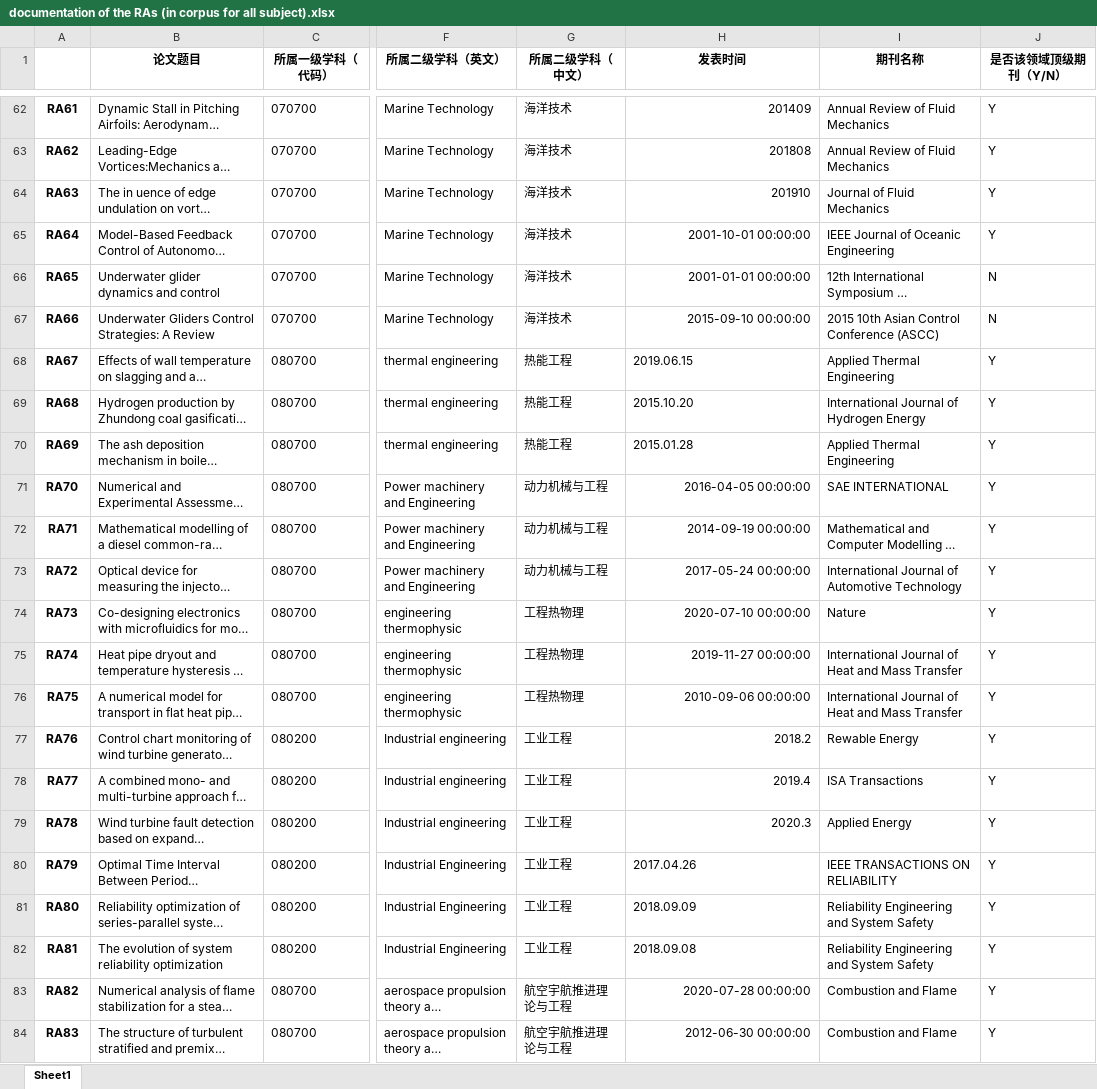
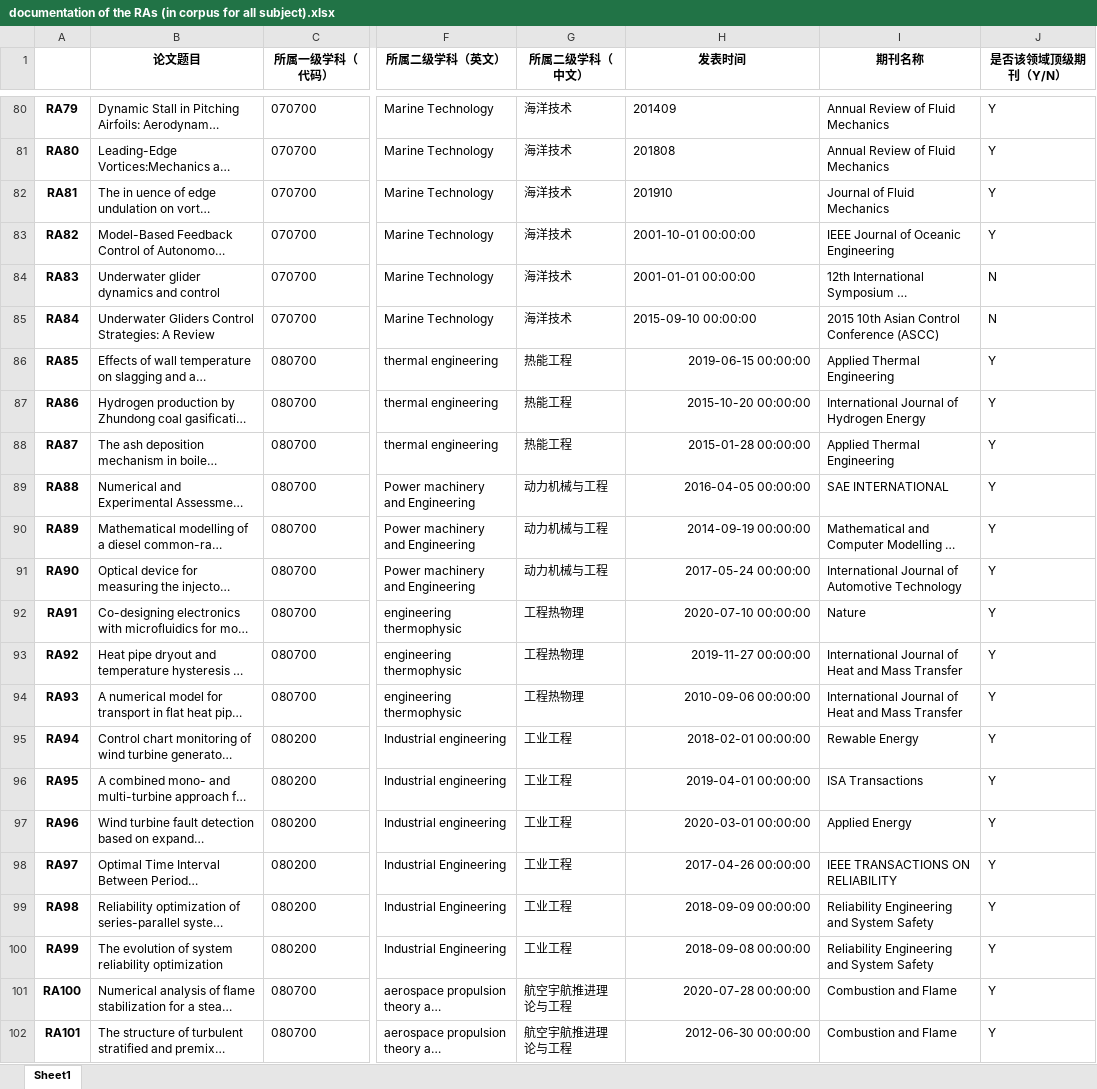
Before and after one commit to zhangzhanluo/EAP_corpus, an Excel workbook: Results/documentation of the RAs (in corpus for all subject).xlsx, sheet Sheet1, drawn as a sheet; only a part is shown, gaps mark what is left out; long unchanged cells end in …; values as stored, in another font and other column widths than the file's, no borders; addresses are those after the commit; the diff covers the shown part only; the diff names each change by its address in the sheet, - before the commit and + after, or states it on an @@ line.

```diff
--- a/Results/documentation of the RAs (in corpus for all subject).xlsx (sheet Sheet1)
+++ b/Results/documentation of the RAs (in corpus for all subject).xlsx (sheet Sheet1)
-A80: RA61
+A80: RA79
-H80:H85 alignment: right
+H80:H85 alignment: left
-A81: RA62
+A81: RA80
-A82: RA63
+A82: RA81
-A83: RA64
+A83: RA82
-A84: RA65
+A84: RA83
-A85: RA66
+A85: RA84
-A86: RA67
+A86: RA85
-H86 (发表时间): 2019.06.15
+H86 (发表时间): 2019-06-15 00:00:00
-A87: RA68
+A87: RA86
-H87 (发表时间): 2015.10.20
+H87 (发表时间): 2015-10-20 00:00:00
-A88: RA69
+A88: RA87
-H88 (发表时间): 2015.01.28
+H88 (发表时间): 2015-01-28 00:00:00
-A89: RA70
+A89: RA88
-A90: RA71
+A90: RA89
-A91: RA72
+A91: RA90
-A92: RA73
+A92: RA91
-A93: RA74
+A93: RA92
-A94: RA75
+A94: RA93
-A95: RA76
+A95: RA94
-H95 (发表时间): 2018.2
+H95 (发表时间): 2018-02-01 00:00:00
-A96: RA77
+A96: RA95
-H96 (发表时间): 2019.4
+H96 (发表时间): 2019-04-01 00:00:00
-A97: RA78
+A97: RA96
-H97 (发表时间): 2020.3
+H97 (发表时间): 2020-03-01 00:00:00
-A98: RA79
+A98: RA97
-H98 (发表时间): 2017.04.26
+H98 (发表时间): 2017-04-26 00:00:00
-A99: RA80
+A99: RA98
-H99 (发表时间): 2018.09.09
+H99 (发表时间): 2018-09-09 00:00:00
-A100: RA81
+A100: RA99
-H100 (发表时间): 2018.09.08
+H100 (发表时间): 2018-09-08 00:00:00
-A101: RA82
+A101: RA100
-A102: RA83
+A102: RA101
```
Also changed, not shown: 18 added rows, 41 edited cells and cell formats elsewhere in this sheet, Results/documentation of the RAs (in corpus for subject 070300).xlsx, Results/documentation of the RAs (in corpus for subject 070700).xlsx, 10 other files.
